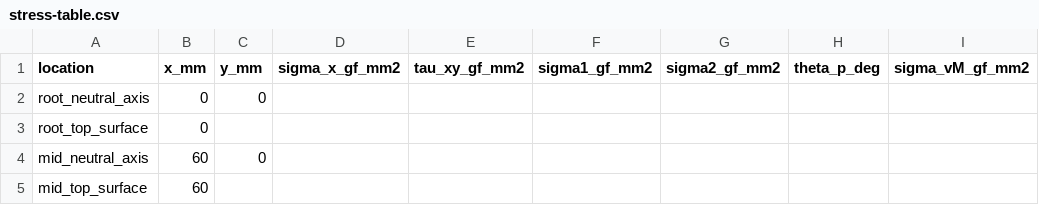
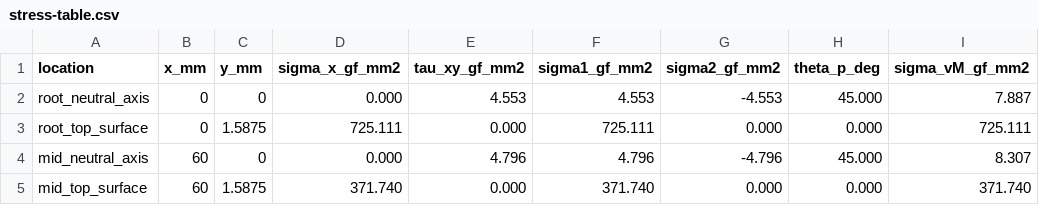
Before and after one commit to adriankomo/MMAE477-Portfolio-Komorowski, a CSV file: 03-principal-stress/03-principal-stress/stress-table.csv, drawn as a sheet.

Commit message:
Update stress-table.csv

```diff
--- a/03-principal-stress/03-principal-stress/stress-table.csv
+++ b/03-principal-stress/03-principal-stress/stress-table.csv
@@ -1,5 +1,5 @@
 location,x_mm,y_mm,sigma_x_gf_mm2,tau_xy_gf_mm2,sigma1_gf_mm2,sigma2_gf_mm2,theta_p_deg,sigma_vM_gf_mm2
-root_neutral_axis,0,0,,,,,,
-root_top_surface,0,,,,,,,
-mid_neutral_axis,60,0,,,,,,
-mid_top_surface,60,,,,,,,
+root_neutral_axis,0,0,0.000,4.553,4.553,-4.553,45.000,7.887
+root_top_surface,0,1.5875,725.111,0.000,725.111,0.000,0.000,725.111
+mid_neutral_axis,60,0,0.000,4.796,4.796,-4.796,45.000,8.307
+mid_top_surface,60,1.5875,371.740,0.000,371.740,0.000,0.000,371.740
```
